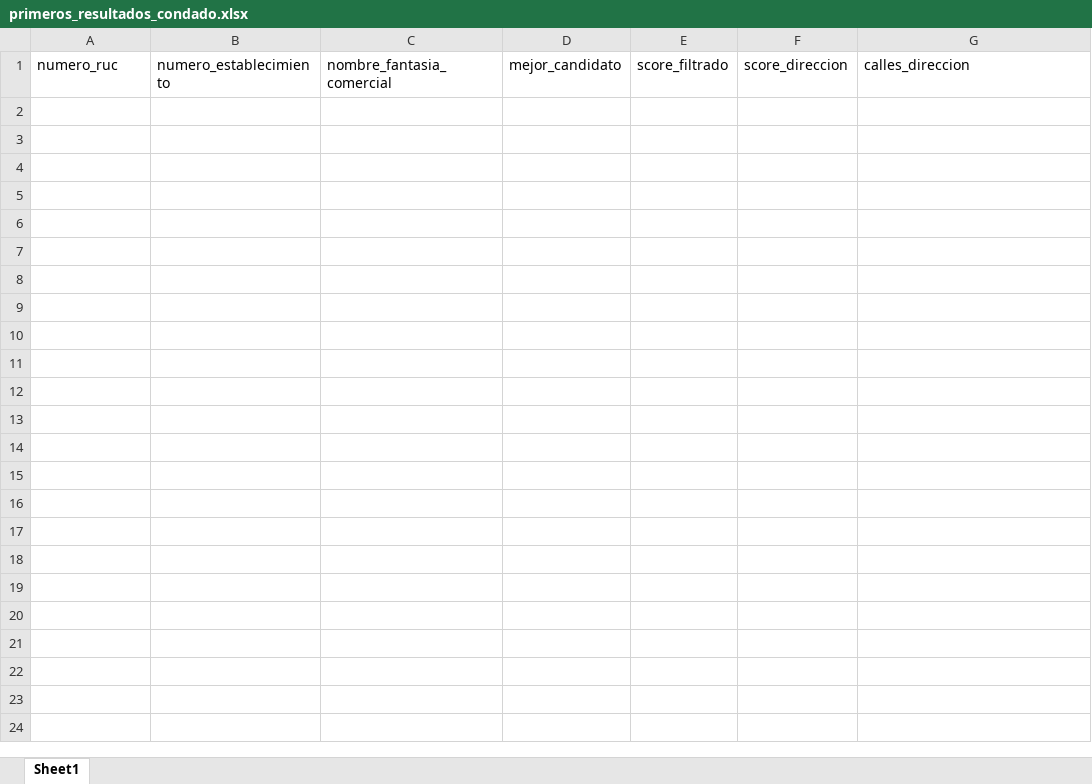
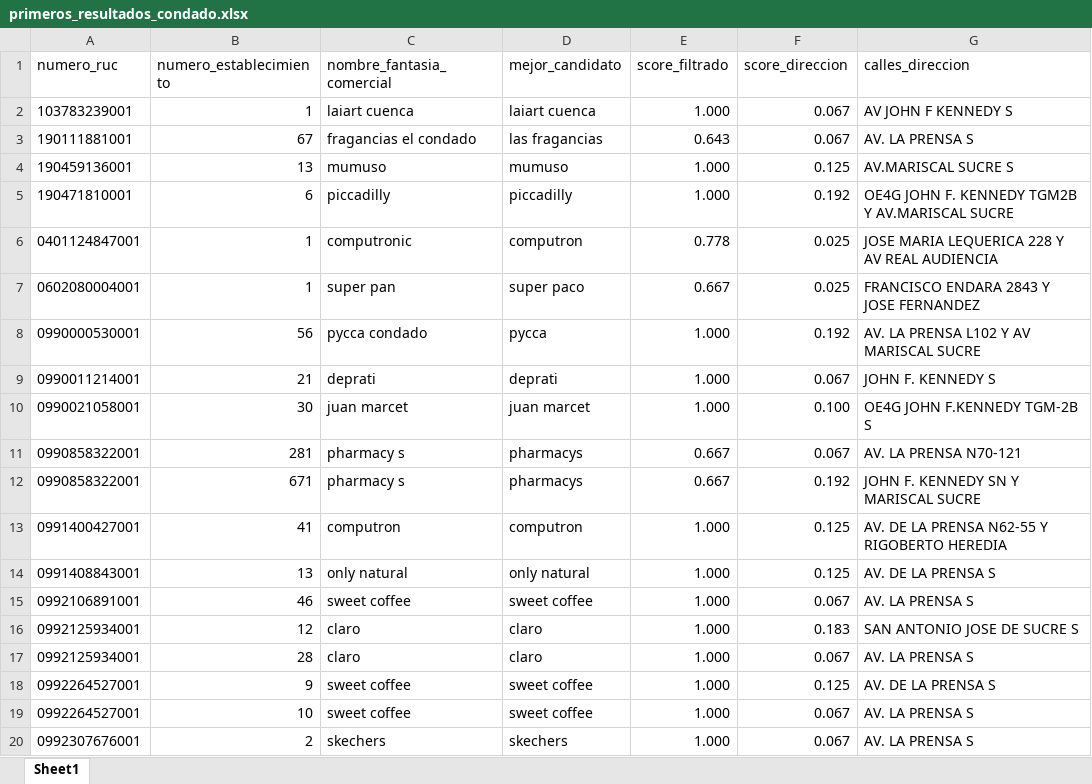
Before and after one commit to Leo-Maker636/centros_comerciales, an Excel workbook: sandbox/busqueda_rucs/primeros_resultados_condado.xlsx, sheet Sheet1, drawn as a sheet; only a part is shown; values as stored, in another font and other column widths than the file's, no borders; table styles not drawn; the diff covers the shown part only; the diff names each change by its address in the sheet, - before the commit and + after, or states it on an @@ line.

Commit message:
creación localización Condado Shopping. Y actualizar bases de datos sandbox/bases/info_cc.db

```diff
--- a/sandbox/busqueda_rucs/primeros_resultados_condado.xlsx (sheet Sheet1)
+++ b/sandbox/busqueda_rucs/primeros_resultados_condado.xlsx (sheet Sheet1)
+row 2: 103783239001 | 1 | laiart cuenca | laiart cuenca | 1.000 | 0.067 | AV JOHN F KENNEDY S
+row 3: 190111881001 | 67 | fragancias el condado | las fragancias | 0.643 | 0.067 | AV. LA PRENSA S
+row 4: 190459136001 | 13 | mumuso | mumuso | 1.000 | 0.125 | AV.MARISCAL SUCRE S
+row 5: 190471810001 | 6 | piccadilly | piccadilly | 1.000 | 0.192 | OE4G JOHN F. KENNEDY TGM2B Y AV.MARISCAL SUCRE
+row 6: 0401124847001 | 1 | computronic | computron | 0.778 | 0.025 | JOSE MARIA LEQUERICA 228 Y AV REAL AUDIENCIA
+row 7: 0602080004001 | 1 | super pan | super paco | 0.667 | 0.025 | FRANCISCO ENDARA 2843 Y JOSE FERNANDEZ
+row 8: 0990000530001 | 56 | pycca condado | pycca | 1.000 | 0.192 | AV. LA PRENSA L102 Y AV MARISCAL SUCRE
+row 9: 0990011214001 | 21 | deprati | deprati | 1.000 | 0.067 | JOHN F. KENNEDY S
+row 10: 0990021058001 | 30 | juan marcet | juan marcet | 1.000 | 0.100 | OE4G JOHN F.KENNEDY TGM-2B S
+row 11: 0990858322001 | 281 | pharmacy s | pharmacys | 0.667 | 0.067 | AV. LA PRENSA N70-121
+row 12: 0990858322001 | 671 | pharmacy s | pharmacys | 0.667 | 0.192 | JOHN F. KENNEDY SN Y MARISCAL SUCRE
+row 13: 0991400427001 | 41 | computron | computron | 1.000 | 0.125 | AV. DE LA PRENSA N62-55 Y RIGOBERTO HEREDIA
+row 14: 0991408843001 | 13 | only natural | only natural | 1.000 | 0.125 | AV. DE LA PRENSA S
+row 15: 0992106891001 | 46 | sweet coffee | sweet coffee | 1.000 | 0.067 | AV. LA PRENSA S
+row 16: 0992125934001 | 12 | claro | claro | 1.000 | 0.183 | SAN ANTONIO JOSE DE SUCRE S
+row 17: 0992125934001 | 28 | claro | claro | 1.000 | 0.067 | AV. LA PRENSA S
+row 18: 0992264527001 | 9 | sweet coffee | sweet coffee | 1.000 | 0.125 | AV. DE LA PRENSA S
+row 19: 0992264527001 | 10 | sweet coffee | sweet coffee | 1.000 | 0.067 | AV. LA PRENSA S
+row 20: 0992307676001 | 2 | skechers | skechers | 1.000 | 0.067 | AV. LA PRENSA S
```
Also changed, not shown: 167 added rows elsewhere in this sheet, 3 other files.
